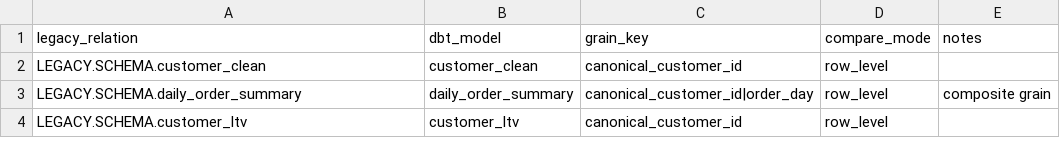
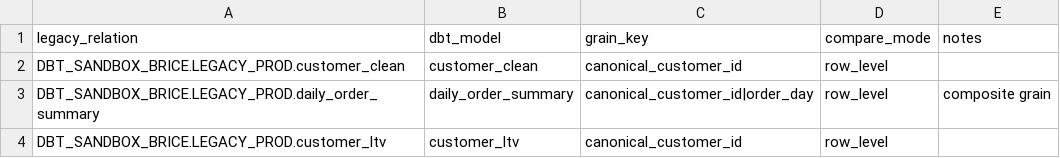
Before and after one commit to le-brice/legacy_migrations, a CSV file: seeds/migration_comparison_mapping.csv, drawn as a sheet.

```diff
--- a/seeds/migration_comparison_mapping.csv
+++ b/seeds/migration_comparison_mapping.csv
@@ -1,4 +1,4 @@
 legacy_relation,dbt_model,grain_key,compare_mode,notes
-LEGACY.SCHEMA.customer_clean,customer_clean,canonical_customer_id,row_level,
-LEGACY.SCHEMA.daily_order_summary,daily_order_summary,canonical_customer_id|order_day,row_level,composite grain
-LEGACY.SCHEMA.customer_ltv,customer_ltv,canonical_customer_id,row_level,
+DBT_SANDBOX_BRICE.LEGACY_PROD.customer_clean,customer_clean,canonical_customer_id,row_level,
+DBT_SANDBOX_BRICE.LEGACY_PROD.daily_order_summary,daily_order_summary,canonical_customer_id|order_day,row_level,composite grain
+DBT_SANDBOX_BRICE.LEGACY_PROD.customer_ltv,customer_ltv,canonical_customer_id,row_level,
```
Also changed, not shown: 4 other files.
